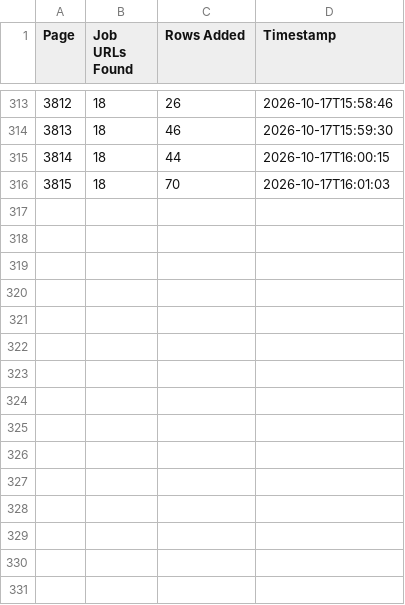
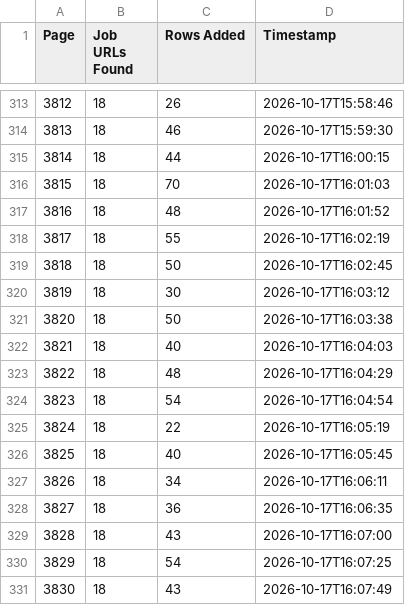
Before and after one commit to janety2000/za-3501-4000, a CSV file: za_pages.csv, drawn as a sheet; only a part is shown, gaps mark what is left out.

```diff
--- a/za_pages.csv
+++ b/za_pages.csv
@@ -316 +316,16 @@
 3815,18,70,2026-10-17T16:01:03
+3816,18,48,2026-10-17T16:01:52
+3817,18,55,2026-10-17T16:02:19
+3818,18,50,2026-10-17T16:02:45
+3819,18,30,2026-10-17T16:03:12
+3820,18,50,2026-10-17T16:03:38
+3821,18,40,2026-10-17T16:04:03
+3822,18,48,2026-10-17T16:04:29
+3823,18,54,2026-10-17T16:04:54
+3824,18,22,2026-10-17T16:05:19
+3825,18,40,2026-10-17T16:05:45
+3826,18,34,2026-10-17T16:06:11
+3827,18,36,2026-10-17T16:06:35
+3828,18,43,2026-10-17T16:07:00
+3829,18,54,2026-10-17T16:07:25
+3830,18,43,2026-10-17T16:07:49
```
Also changed, not shown: 2 other files.
